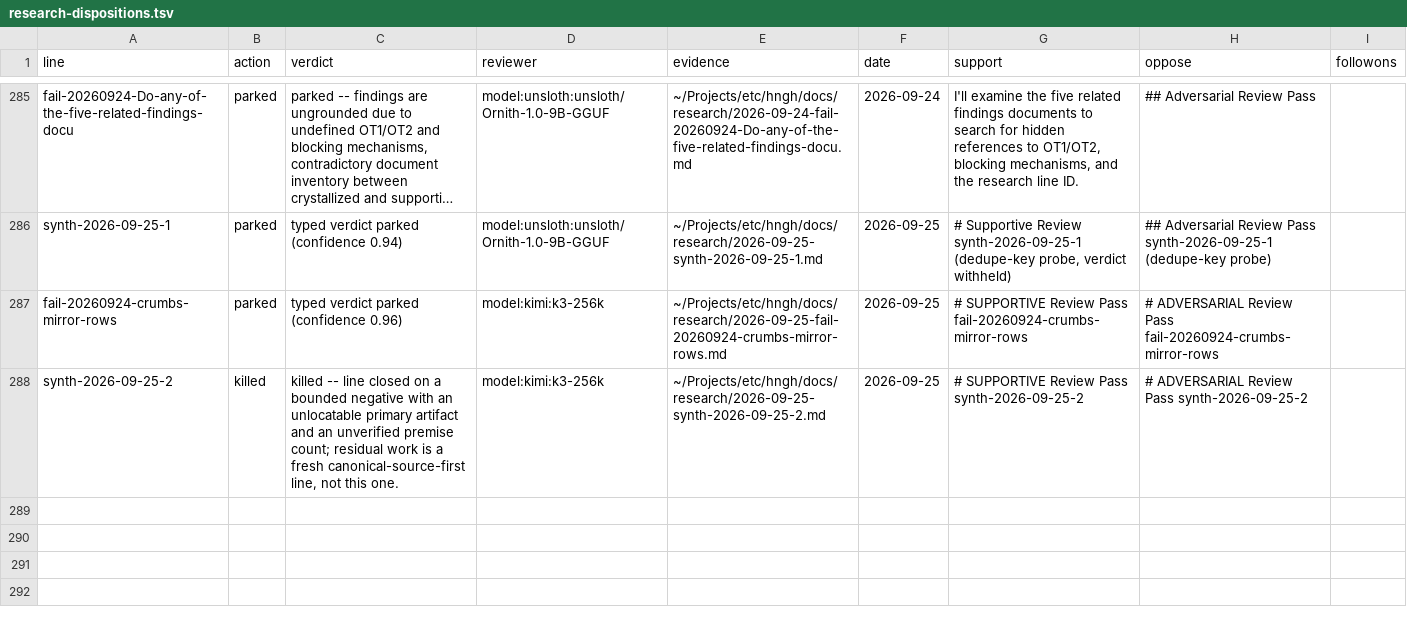
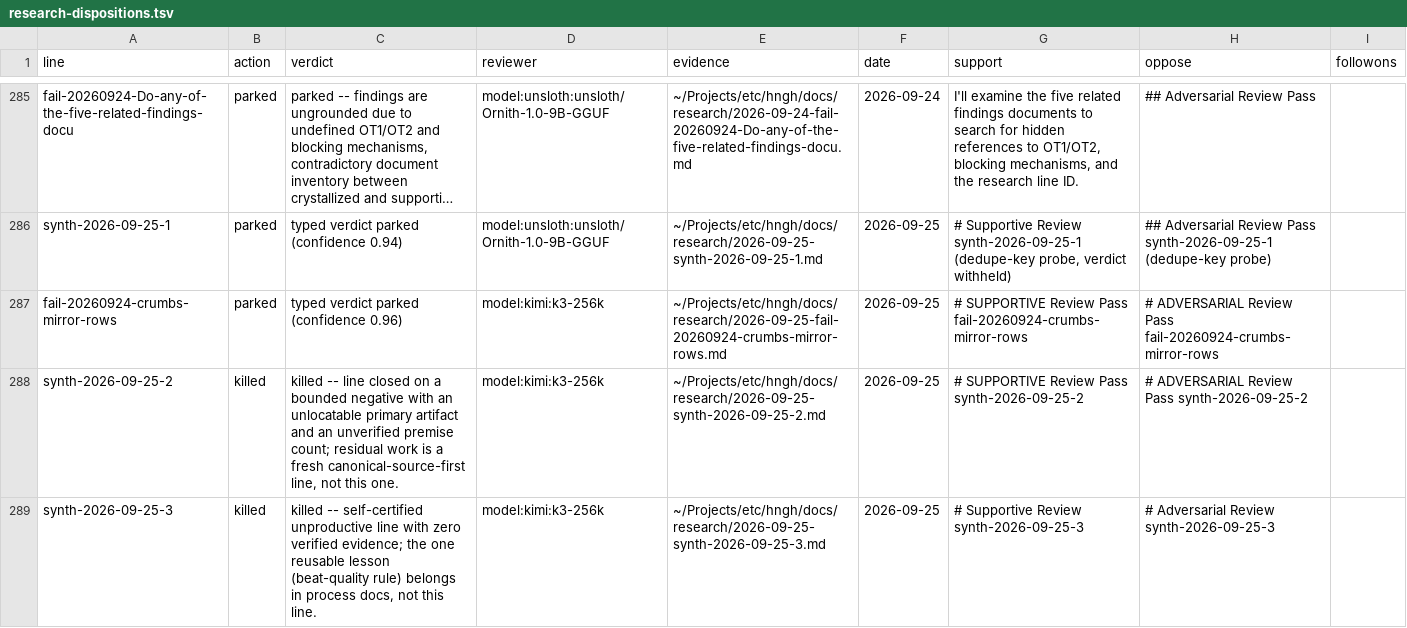
Before and after one commit to boundring/hngh, a TSV file: automation/research-dispositions.tsv, drawn as a sheet; only a part is shown, gaps mark what is left out; long unchanged cells end in ….

Commit message:
research: synth-2026-09-25-3 reviewed-killed

```diff
--- a/automation/research-dispositions.tsv
+++ b/automation/research-dispositions.tsv
@@ -288 +288,2 @@ fail-20260924-crumbs-mirror-rows	parked	typed verdict parked (confidence 0.96)	m
 synth-2026-09-25-2	killed	killed -- line closed on a bounded negative with an unlocatable primary artifact and an unverified premise count; residual work is a fresh canonical-source-first line, not this one.	model:kimi:k3-256k	~/Projects/etc/hngh/docs/research/2026-09-25-synth-2026-09-25-2.md	2026-09-25	# SUPPORTIVE Review Pass  synth-2026-09-25-2	# ADVERSARIAL Review Pass  synth-2026-09-25-2	
+synth-2026-09-25-3	killed	killed -- self-certified unproductive line with zero verified evidence; the one reusable lesson (beat-quality rule) belongs in process docs, not this line.	model:kimi:k3-256k	~/Projects/etc/hngh/docs/research/2026-09-25-synth-2026-09-25-3.md	2026-09-25	# Supportive Review  synth-2026-09-25-3	# Adversarial Review  synth-2026-09-25-3	
```
Also changed, not shown: automation/research-lines.tsv.
